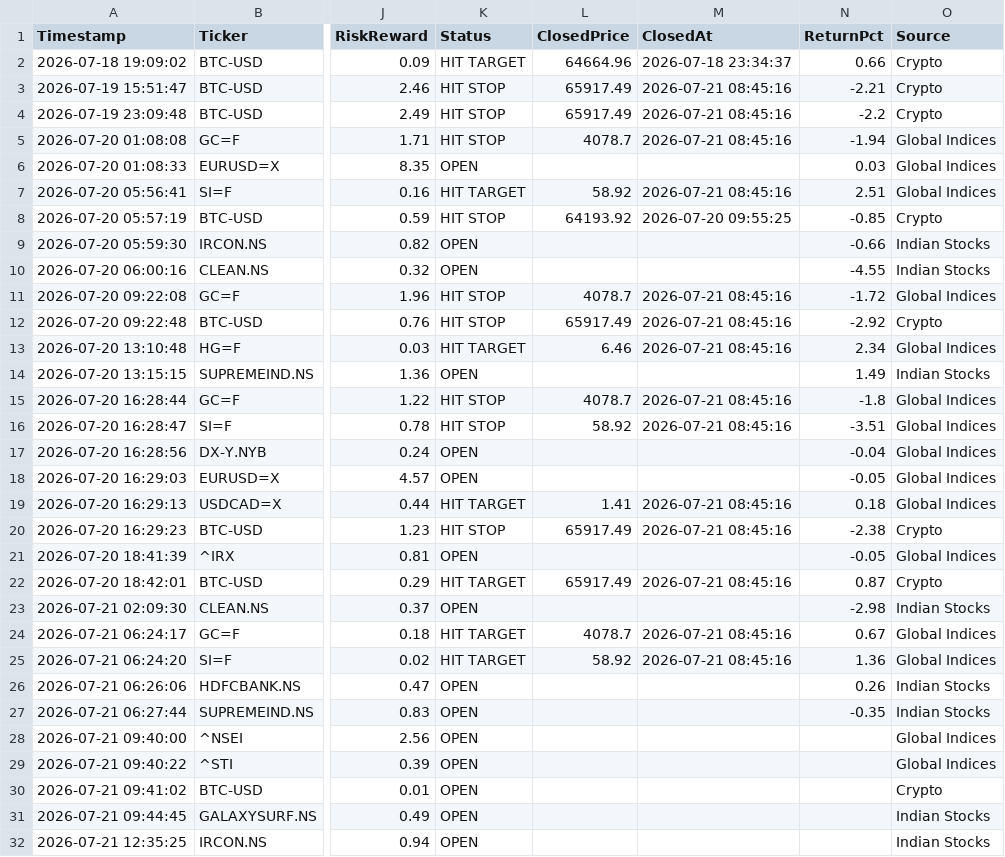
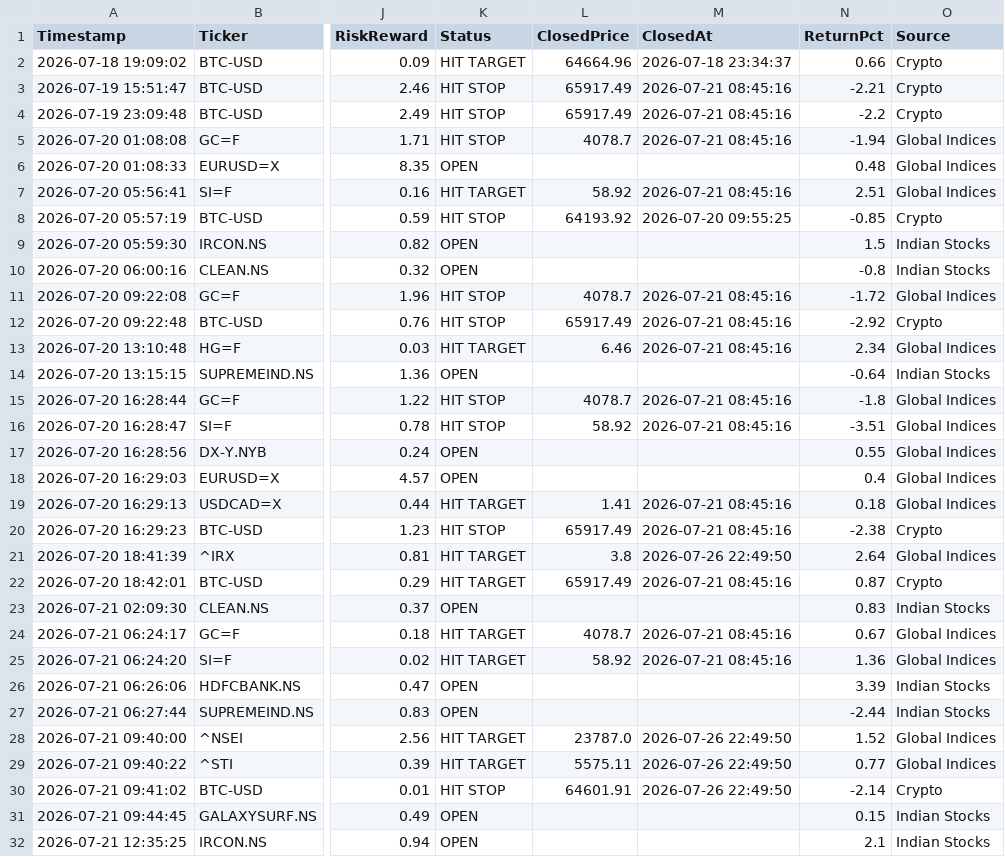
Before and after one commit to pkgfinance2022/MarketPulse, a CSV file: database/gh_alert_log.csv, drawn as a sheet; only a part is shown, gaps mark what is left out; the diff covers the shown part only; the diff names each change by its address in the sheet, - before the commit and + after, or states it on an @@ line.

```diff
--- a/database/gh_alert_log.csv
+++ b/database/gh_alert_log.csv
-N6 (ReturnPct): 0.03
+N6 (ReturnPct): 0.48
-N9 (ReturnPct): -0.66
+N9 (ReturnPct): 1.5
-N10 (ReturnPct): -4.55
+N10 (ReturnPct): -0.8
-N14 (ReturnPct): 1.49
+N14 (ReturnPct): -0.64
-N17 (ReturnPct): -0.04
+N17 (ReturnPct): 0.55
-N18 (ReturnPct): -0.05
+N18 (ReturnPct): 0.4
-K21 (Status): OPEN
+K21 (Status): HIT TARGET
-L21 (ClosedPrice): (empty)
+L21 (ClosedPrice): 3.8
-M21 (ClosedAt): (empty)
+M21 (ClosedAt): 2026-07-26 22:49:50
-N21 (ReturnPct): -0.05
+N21 (ReturnPct): 2.64
-N23 (ReturnPct): -2.98
+N23 (ReturnPct): 0.83
-N26 (ReturnPct): 0.26
+N26 (ReturnPct): 3.39
-N27 (ReturnPct): -0.35
+N27 (ReturnPct): -2.44
-K28:K29 (Status): OPEN
+K28:K29 (Status): HIT TARGET
-L28 (ClosedPrice): (empty)
+L28 (ClosedPrice): 23787.0
-M28:M30 (ClosedAt): (empty)
+M28:M30 (ClosedAt): 2026-07-26 22:49:50
-N28 (ReturnPct): (empty)
+N28 (ReturnPct): 1.52
-L29 (ClosedPrice): (empty)
+L29 (ClosedPrice): 5575.11
-N29 (ReturnPct): (empty)
+N29 (ReturnPct): 0.77
-K30 (Status): OPEN
+K30 (Status): HIT STOP
-L30 (ClosedPrice): (empty)
+L30 (ClosedPrice): 64601.91
-N30 (ReturnPct): (empty)
+N30 (ReturnPct): -2.14
-N31 (ReturnPct): (empty)
+N31 (ReturnPct): 0.15
-N32 (ReturnPct): (empty)
+N32 (ReturnPct): 2.1
```
Also changed, not shown: 106 edited cells elsewhere in this file, database/economic_calendar.csv, 2 other files.
